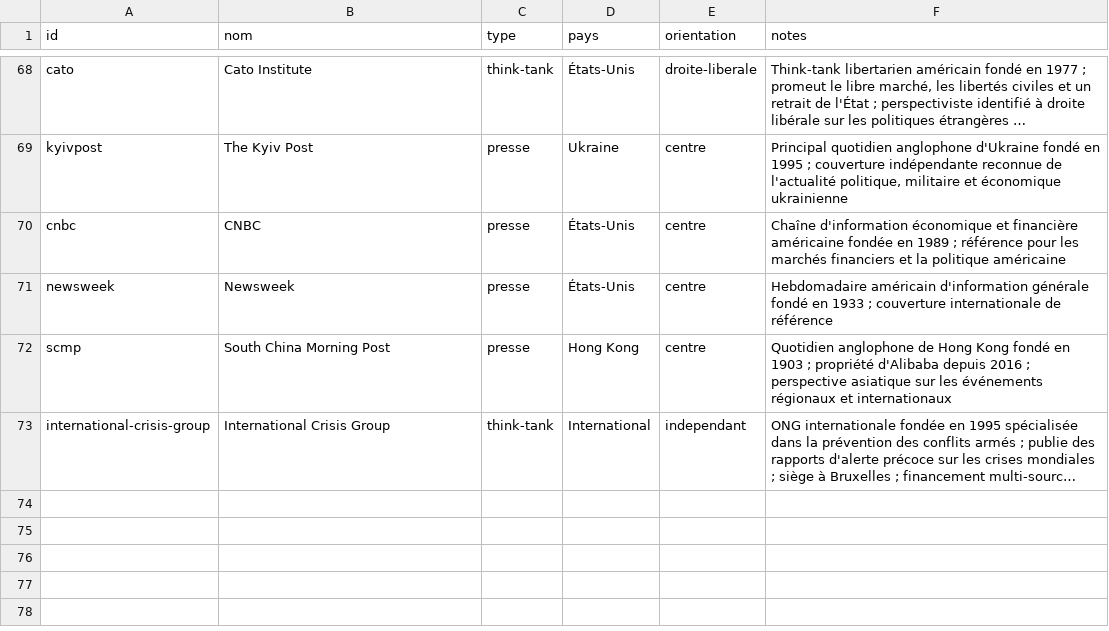
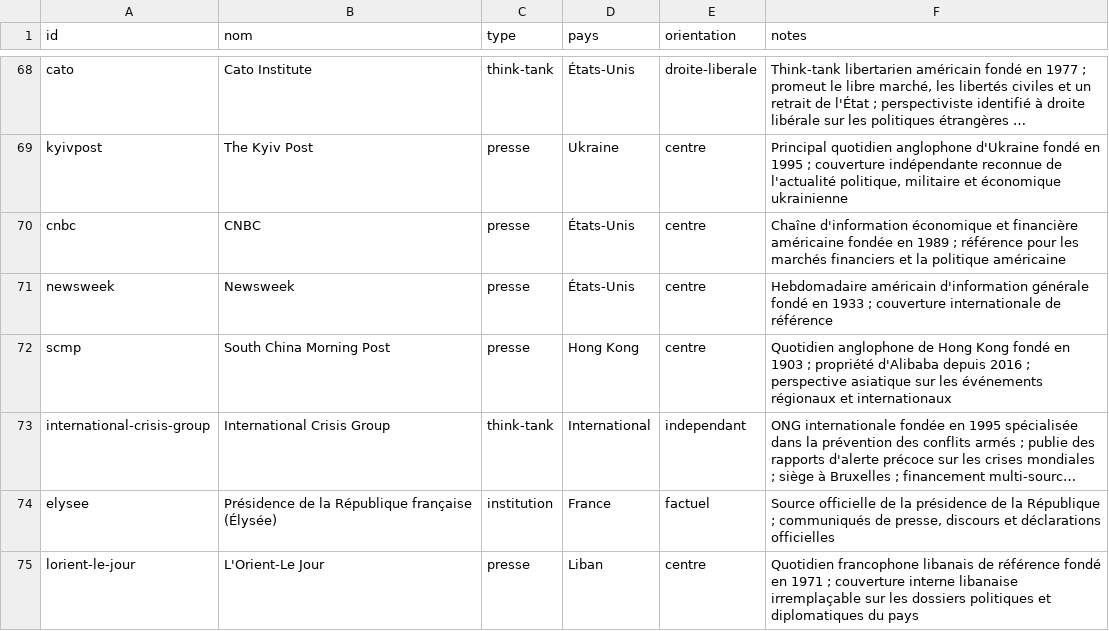
Before and after one commit to Kamaya22/geopolitique-quotidienne, a CSV file: data/registry.csv, drawn as a sheet; only a part is shown, gaps mark what is left out; long unchanged cells end in …; the diff names each change by its address in the sheet, - before the commit and + after, or states it on an @@ line.

```diff
--- a/data/registry.csv
+++ b/data/registry.csv
+row 74: elysee | Présidence de la République française (Élysée) | institution | France | factuel | Source officielle de la présidence de la République ; communiqués de presse, discours et déclarations officielles
+row 75: lorient-le-jour | L'Orient-Le Jour | presse | Liban | centre | Quotidien francophone libanais de référence fondé en 1971 ; couverture interne libanaise irremplaçable sur les dossiers politiques et diplomatiques du pays
```
Also changed, not shown: 3 other files.
